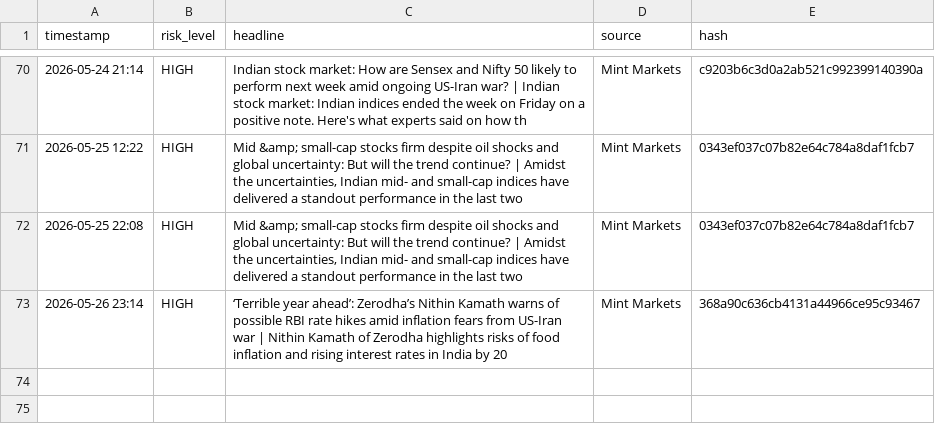
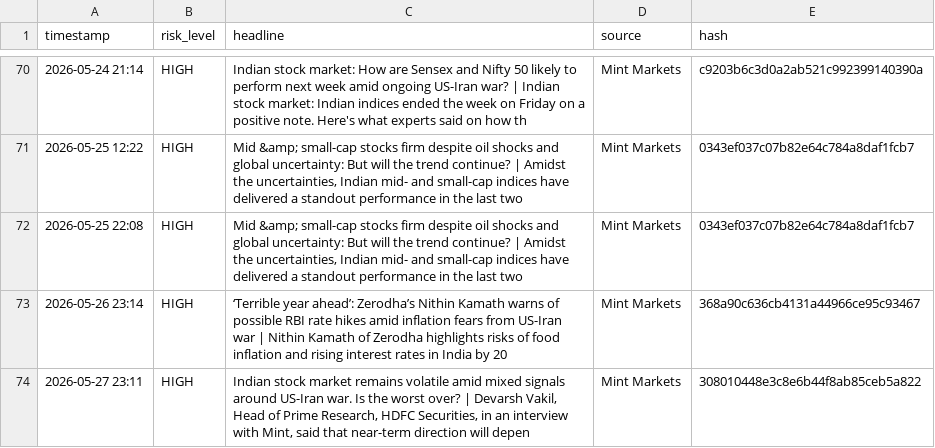
Before and after one commit to Sriram-0432/dip-alert, a CSV file: crisis_log.csv, drawn as a sheet; only a part is shown, gaps mark what is left out.

```diff
--- a/crisis_log.csv
+++ b/crisis_log.csv
@@ -73 +73,2 @@ timestamp,risk_level,headline,source,hash
 2026-05-26 23:14,HIGH,‘Terrible year ahead’: Zerodha’s Nithin Kamath warns of possible RBI rate hikes amid inflation fears from US-Iran war | Nithin Kamath of Zerodha highlights risks of food inflation and rising interest rates in India by 20,Mint Markets,368a90c636cb4131a44966ce95c93467
+2026-05-27 23:11,HIGH,"Indian stock market remains volatile amid mixed signals around US-Iran war. Is the worst over? | Devarsh Vakil, Head of Prime Research, HDFC Securities, in an interview with Mint, said that near-term direction will depen",Mint Markets,308010448e3c8e6b44f8ab85ceb5a822
```
